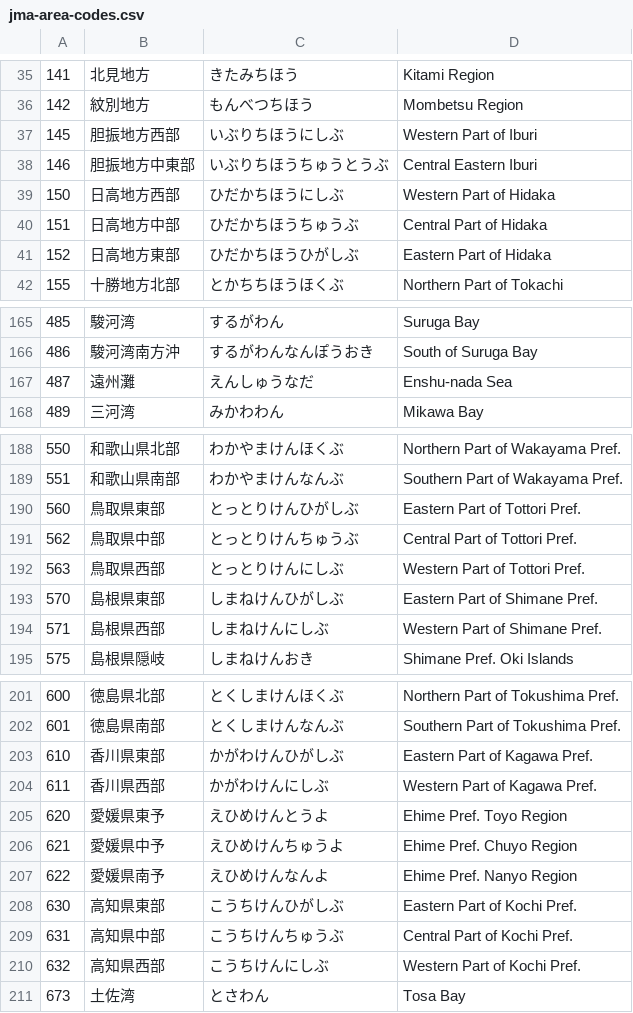
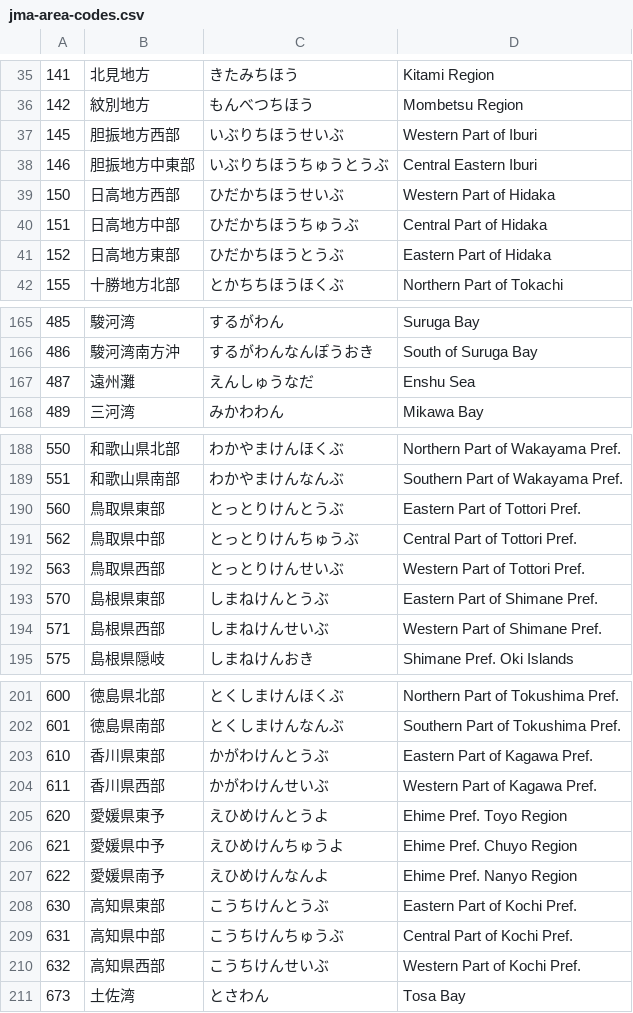
Before and after one commit to Kiriyashiki/WebQuake, a CSV file: public/jma-area-codes.csv, drawn as a sheet; only a part is shown, gaps mark what is left out; the diff covers the shown part only.

```diff
--- a/public/jma-area-codes.csv
+++ b/public/jma-area-codes.csv
@@ -36,7 +36,7 @@
 142;紋別地方;もんべつちほう;Mombetsu Region
-145;胆振地方西部;いぶりちほうにしぶ;Western Part of Iburi
+145;胆振地方西部;いぶりちほうせいぶ;Western Part of Iburi
 146;胆振地方中東部;いぶりちほうちゅうとうぶ;Central Eastern Iburi
-150;日高地方西部;ひだかちほうにしぶ;Western Part of Hidaka
+150;日高地方西部;ひだかちほうせいぶ;Western Part of Hidaka
 151;日高地方中部;ひだかちほうちゅうぶ;Central Part of Hidaka
-152;日高地方東部;ひだかちほうひがしぶ;Eastern Part of Hidaka
+152;日高地方東部;ひだかちほうとうぶ;Eastern Part of Hidaka
 155;十勝地方北部;とかちちほうほくぶ;Northern Part of Tokachi
@@ -166,3 +166,3 @@
 486;駿河湾南方沖;するがわんなんぽうおき;South of Suruga Bay
-487;遠州灘;えんしゅうなだ;Enshu-nada Sea
+487;遠州灘;えんしゅうなだ;Enshu Sea
 489;三河湾;みかわわん;Mikawa Bay
@@ -189,7 +189,7 @@
 551;和歌山県南部;わかやまけんなんぶ;Southern Part of Wakayama Pref.
-560;鳥取県東部;とっとりけんひがしぶ;Eastern Part of Tottori Pref.
+560;鳥取県東部;とっとりけんとうぶ;Eastern Part of Tottori Pref.
 562;鳥取県中部;とっとりけんちゅうぶ;Central Part of Tottori Pref.
-563;鳥取県西部;とっとりけんにしぶ;Western Part of Tottori Pref.
-570;島根県東部;しまねけんひがしぶ;Eastern Part of Shimane Pref.
-571;島根県西部;しまねけんにしぶ;Western Part of Shimane Pref.
+563;鳥取県西部;とっとりけんせいぶ;Western Part of Tottori Pref.
+570;島根県東部;しまねけんとうぶ;Eastern Part of Shimane Pref.
+571;島根県西部;しまねけんせいぶ;Western Part of Shimane Pref.
 575;島根県隠岐;しまねけんおき;Shimane Pref. Oki Islands
@@ -202,4 +202,4 @@
 601;徳島県南部;とくしまけんなんぶ;Southern Part of Tokushima Pref.
-610;香川県東部;かがわけんひがしぶ;Eastern Part of Kagawa Pref.
-611;香川県西部;かがわけんにしぶ;Western Part of Kagawa Pref.
+610;香川県東部;かがわけんとうぶ;Eastern Part of Kagawa Pref.
+611;香川県西部;かがわけんせいぶ;Western Part of Kagawa Pref.
 620;愛媛県東予;えひめけんとうよ;Ehime Pref. Toyo Region
@@ -207,5 +207,5 @@
 622;愛媛県南予;えひめけんなんよ;Ehime Pref. Nanyo Region
-630;高知県東部;こうちけんひがしぶ;Eastern Part of Kochi Pref.
+630;高知県東部;こうちけんとうぶ;Eastern Part of Kochi Pref.
 631;高知県中部;こうちけんちゅうぶ;Central Part of Kochi Pref.
-632;高知県西部;こうちけんにしぶ;Western Part of Kochi Pref.
+632;高知県西部;こうちけんせいぶ;Western Part of Kochi Pref.
 673;土佐湾;とさわん;Tosa Bay
```
Also changed, not shown: 25 edited cells elsewhere in this file, 4 other files.
